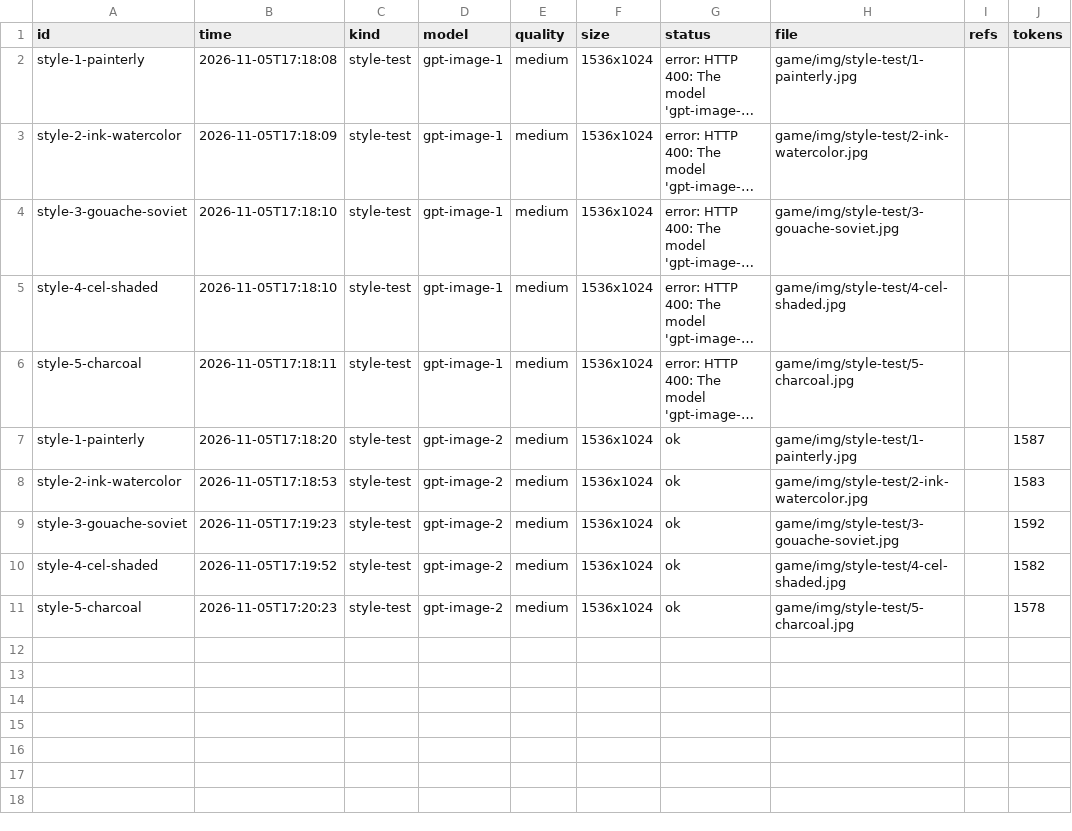
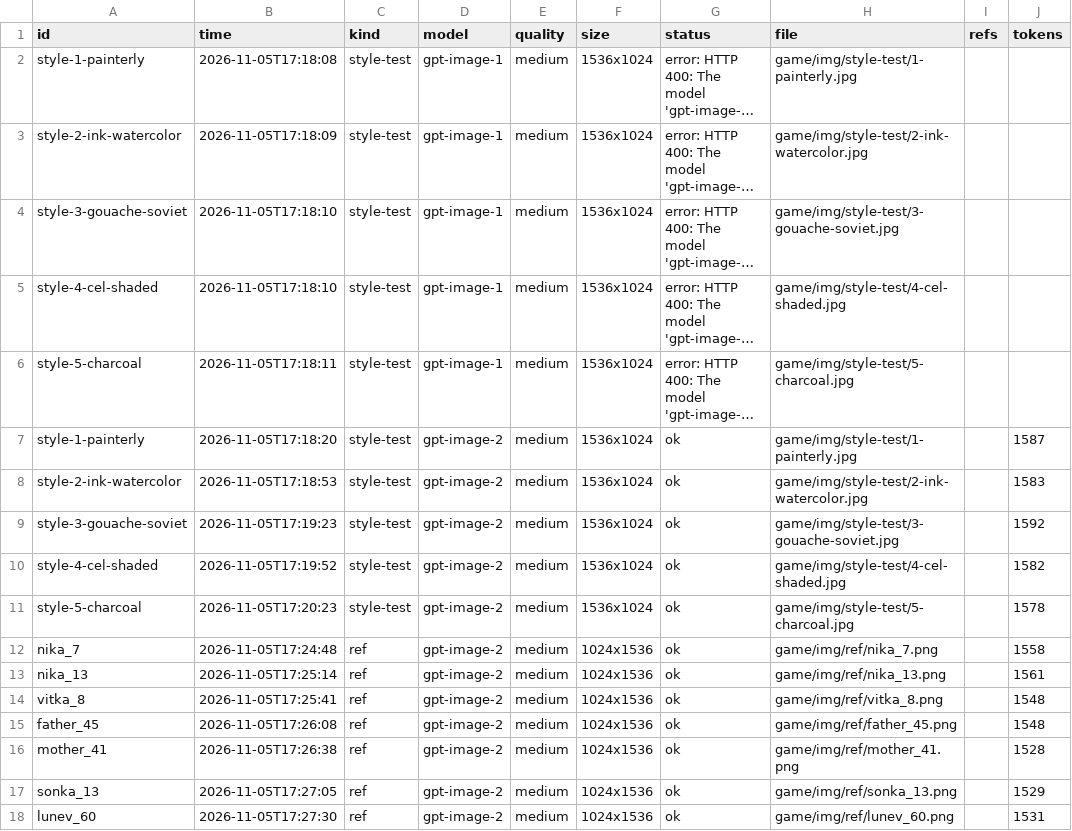
Before and after one commit to Basker24/quantum-quest, a CSV file: docs/generated/images_log.csv, drawn as a sheet; long unchanged cells end in ….

```diff
--- a/docs/generated/images_log.csv
+++ b/docs/generated/images_log.csv
@@ -11 +11,8 @@ style-4-cel-shaded,2026-11-05T17:19:52,style-test,gpt-image-2,medium,1536x1024,o
 style-5-charcoal,2026-11-05T17:20:23,style-test,gpt-image-2,medium,1536x1024,ok,game/img/style-test/5-charcoal.jpg,,1578
+nika_7,2026-11-05T17:24:48,ref,gpt-image-2,medium,1024x1536,ok,game/img/ref/nika_7.png,,1558
+nika_13,2026-11-05T17:25:14,ref,gpt-image-2,medium,1024x1536,ok,game/img/ref/nika_13.png,,1561
+vitka_8,2026-11-05T17:25:41,ref,gpt-image-2,medium,1024x1536,ok,game/img/ref/vitka_8.png,,1548
+father_45,2026-11-05T17:26:08,ref,gpt-image-2,medium,1024x1536,ok,game/img/ref/father_45.png,,1548
+mother_41,2026-11-05T17:26:38,ref,gpt-image-2,medium,1024x1536,ok,game/img/ref/mother_41.png,,1528
+sonka_13,2026-11-05T17:27:05,ref,gpt-image-2,medium,1024x1536,ok,game/img/ref/sonka_13.png,,1529
+lunev_60,2026-11-05T17:27:30,ref,gpt-image-2,medium,1024x1536,ok,game/img/ref/lunev_60.png,,1531
```
Also changed, not shown: docs/generated/scene_cast.csv, 10 other files.
